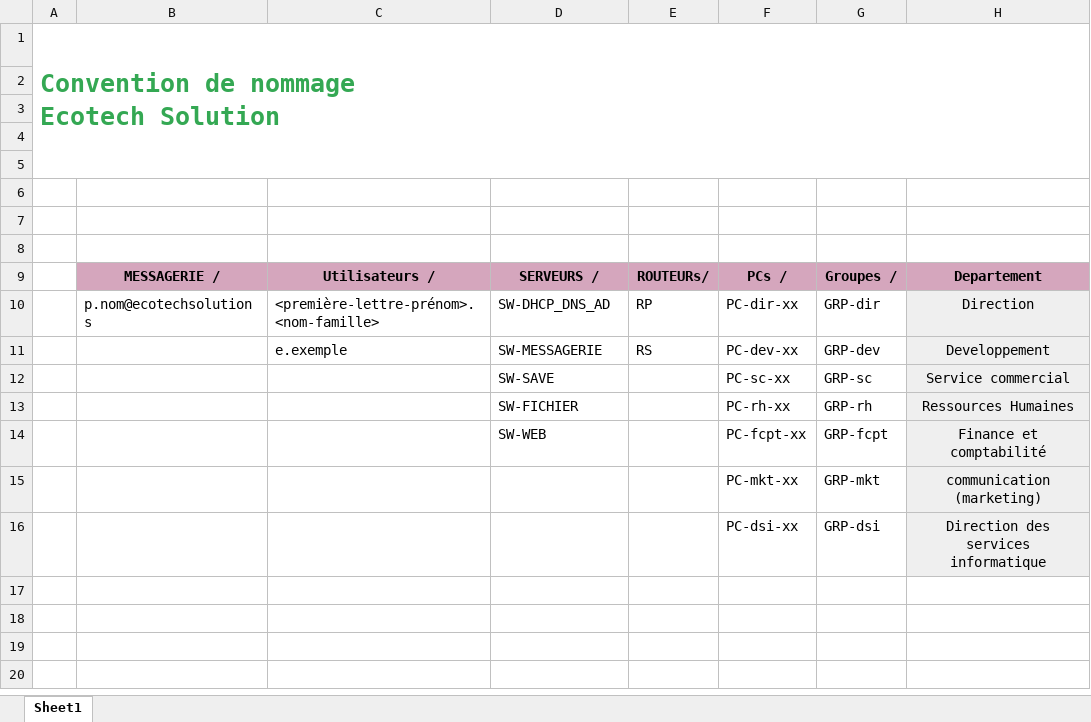
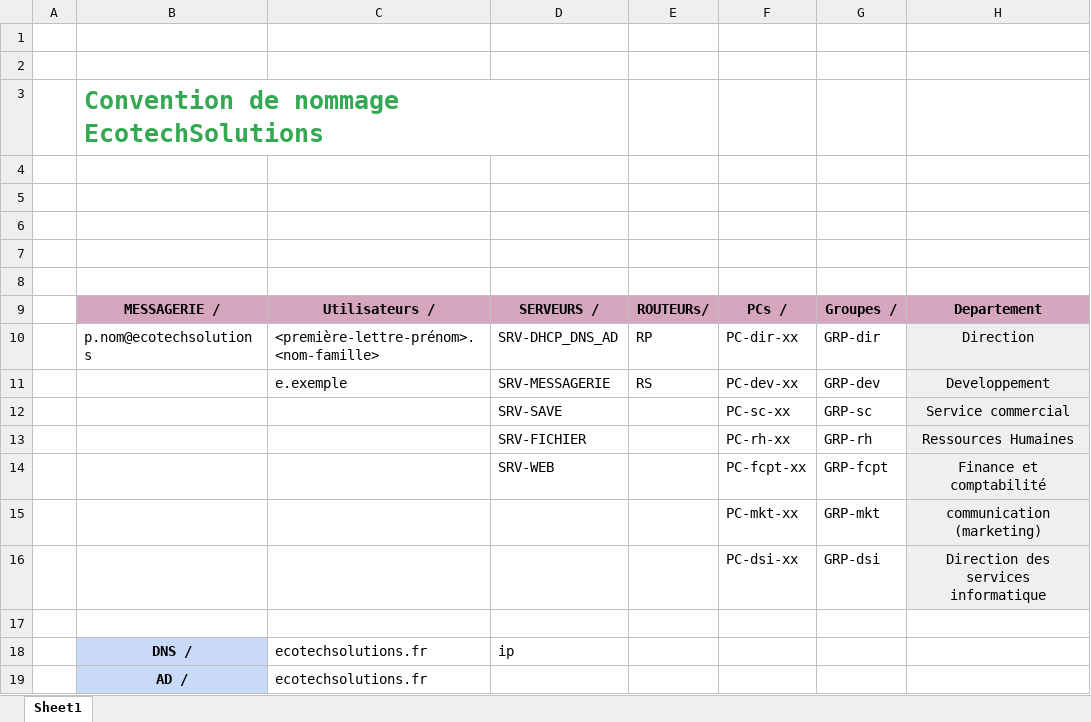
Before and after one commit to WildCodeSchool/TSSR-ANGOU-P3-G3, an Excel workbook: Ressources/Convention de nommage - Ecotech.xlsx, sheet Sheet1, drawn as a sheet; values as stored, in another font and other column widths than the file's, no borders; charts and pictures not drawn; removed rows and columns are numbered as before the commit, all else as after; ↵ is a line break in a cell; the diff names each change by its address in the sheet, - before the commit and + after, or states it on an @@ line.

Commit message:
Add files via upload

```diff
--- a/Ressources/Convention de nommage - Ecotech.xlsx (sheet Sheet1)
+++ b/Ressources/Convention de nommage - Ecotech.xlsx (sheet Sheet1)
-row 1: Convention de nommage ↵ Ecotech Solution
+row 3:  | Convention de nommage ↵ EcotechSolutions
-D10: SW-DHCP_DNS_AD
+D10: SRV-DHCP_DNS_AD
-D11: SW-MESSAGERIE
+D11: SRV-MESSAGERIE
-D12: SW-SAVE
+D12: SRV-SAVE
-D13: SW-FICHIER
+D13: SRV-FICHIER
-D14: SW-WEB
+D14: SRV-WEB
+row 17: (empty)
+row 18:  | DNS / | ecotechsolutions.fr | ip
+row 19:  | AD / | ecotechsolutions.fr
```
